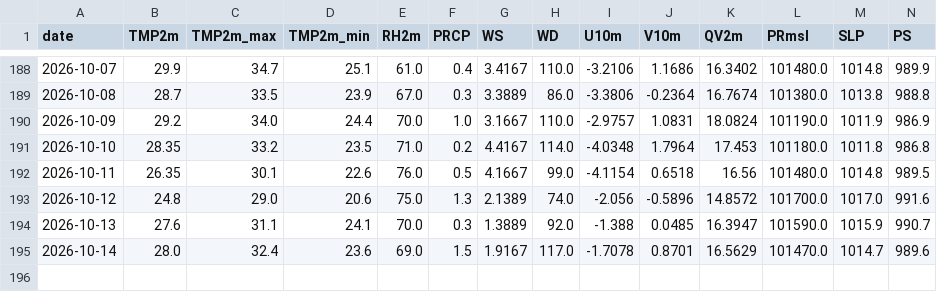
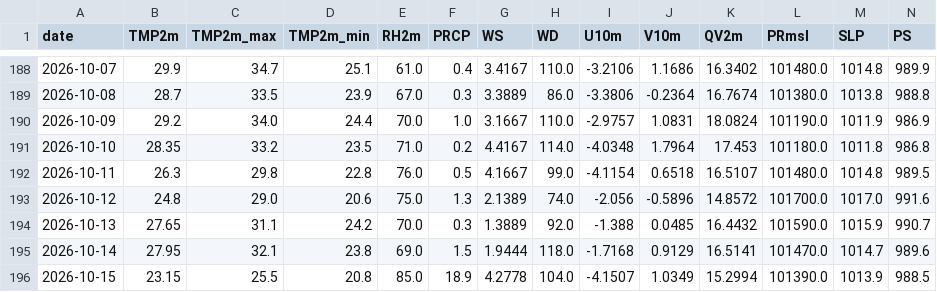
Before and after one commit to souravk03/HQNN-live-multicity, a CSV file: hqnn live pk/data/delhi/openmeteo_cache.csv, drawn as a sheet; only a part is shown, gaps mark what is left out; rows hold the shown columns only; the diff names each change by its address in the sheet, - before the commit and + after, or states it on an @@ line.

Commit message:
Daily HQNN live cycle — 2026-10-15T20:57:27

```diff
--- a/hqnn live pk/data/delhi/openmeteo_cache.csv
+++ b/hqnn live pk/data/delhi/openmeteo_cache.csv
-B192 (TMP2m): 26.35
+B192 (TMP2m): 26.3
-C192 (TMP2m_max): 30.1
+C192 (TMP2m_max): 29.8
-D192 (TMP2m_min): 22.6
+D192 (TMP2m_min): 22.8
-K192 (QV2m): 16.56
+K192 (QV2m): 16.5107
-B194 (TMP2m): 27.6
+B194 (TMP2m): 27.65
-D194 (TMP2m_min): 24.1
+D194 (TMP2m_min): 24.2
-K194 (QV2m): 16.3947
+K194 (QV2m): 16.4432
-B195 (TMP2m): 28.0
+B195 (TMP2m): 27.95
-C195 (TMP2m_max): 32.4
+C195 (TMP2m_max): 32.1
-D195 (TMP2m_min): 23.6
+D195 (TMP2m_min): 23.8
-G195 (WS): 1.9167
+G195 (WS): 1.9444
-H195 (WD): 117.0
+H195 (WD): 118.0
-I195 (U10m): -1.7078
+I195 (U10m): -1.7168
-J195 (V10m): 0.8701
+J195 (V10m): 0.9129
-K195 (QV2m): 16.5629
+K195 (QV2m): 16.5141
+row 196: 2026-10-15 | 23.15 | 25.5 | 20.8 | 85.0 | 18.9 | 4.2778 | 104.0 | -4.1507 | 1.0349 | 15.2994 | 101390.0 | 1013.9 | 988.5
```
Also changed, not shown: hqnn live pk/data/chennai/openmeteo_cache.csv, hqnn live pk/data/mumbai/openmeteo_cache.csv, 51 other files.
